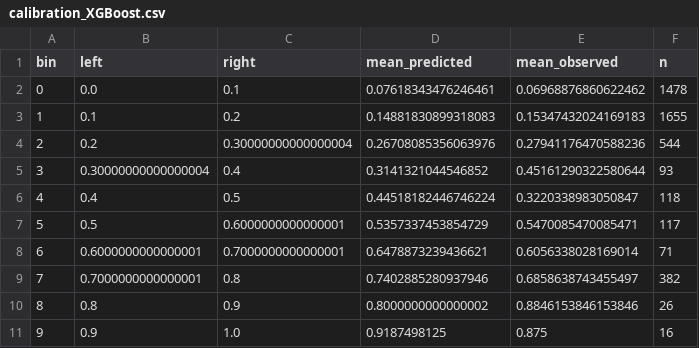
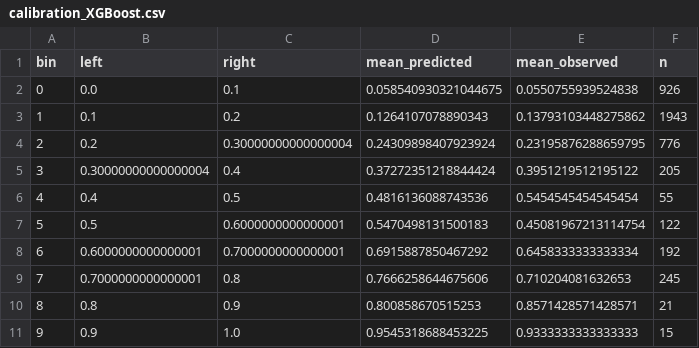
Before and after one commit to Meilaa/Kredito-sipareigojim-nevykdymo-rizikos-prognoz-, a CSV file: artifacts/tables/calibration_XGBoost.csv, drawn as a sheet.

```diff
--- a/artifacts/tables/calibration_XGBoost.csv
+++ b/artifacts/tables/calibration_XGBoost.csv
@@ -1,11 +1,11 @@
 bin,left,right,mean_predicted,mean_observed,n
-0,0.0,0.1,0.07618343476246461,0.06968876860622462,1478
-1,0.1,0.2,0.14881830899318083,0.15347432024169183,1655
-2,0.2,0.30000000000000004,0.26708085356063976,0.27941176470588236,544
-3,0.30000000000000004,0.4,0.3141321044546852,0.45161290322580644,93
-4,0.4,0.5,0.44518182446746224,0.3220338983050847,118
-5,0.5,0.6000000000000001,0.5357337453854729,0.5470085470085471,117
-6,0.6000000000000001,0.7000000000000001,0.6478873239436621,0.6056338028169014,71
-7,0.7000000000000001,0.8,0.7402885280937946,0.6858638743455497,382
-8,0.8,0.9,0.8000000000000002,0.8846153846153846,26
-9,0.9,1.0,0.9187498125,0.875,16
+0,0.0,0.1,0.058540930321044675,0.0550755939524838,926
+1,0.1,0.2,0.1264107078890343,0.13793103448275862,1943
+2,0.2,0.30000000000000004,0.24309898407923924,0.23195876288659795,776
+3,0.30000000000000004,0.4,0.37272351218844424,0.3951219512195122,205
+4,0.4,0.5,0.4816136088743536,0.5454545454545454,55
+5,0.5,0.6000000000000001,0.5470498131500183,0.45081967213114754,122
+6,0.6000000000000001,0.7000000000000001,0.6915887850467292,0.6458333333333334,192
+7,0.7000000000000001,0.8,0.7666258644675606,0.710204081632653,245
+8,0.8,0.9,0.800858670515253,0.8571428571428571,21
+9,0.9,1.0,0.9545318688453225,0.9333333333333333,15
```
Also changed, not shown: artifacts/tables/ablation.csv, artifacts/tables/calibration_Random_Forest.csv, 45 other files.
